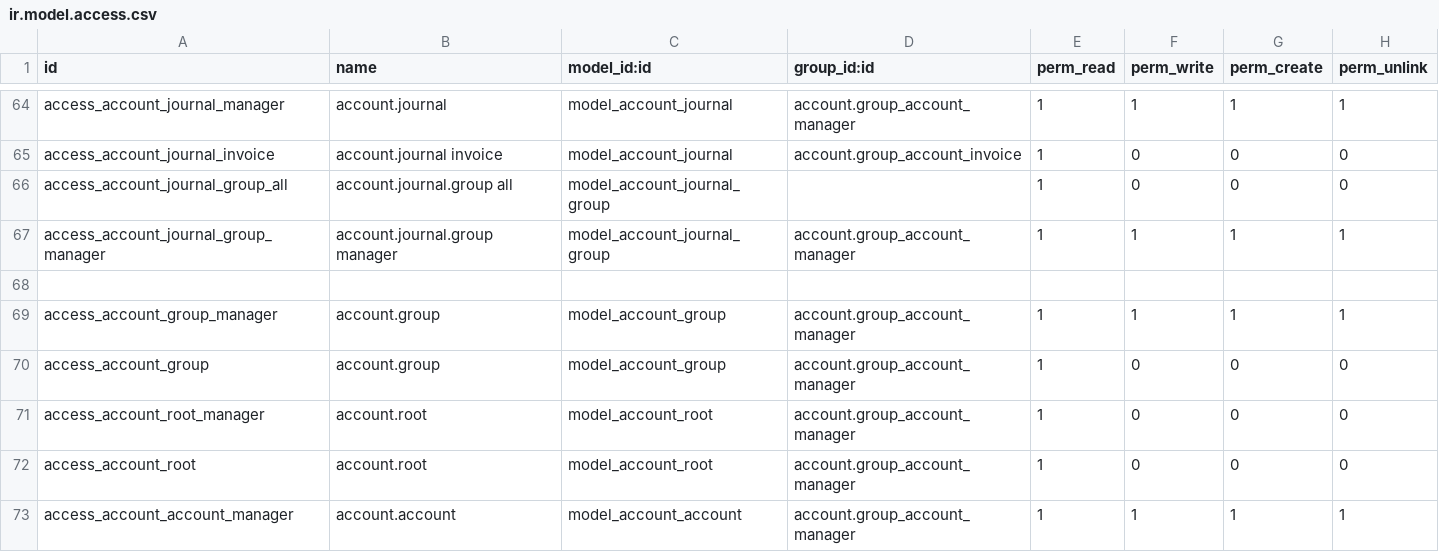
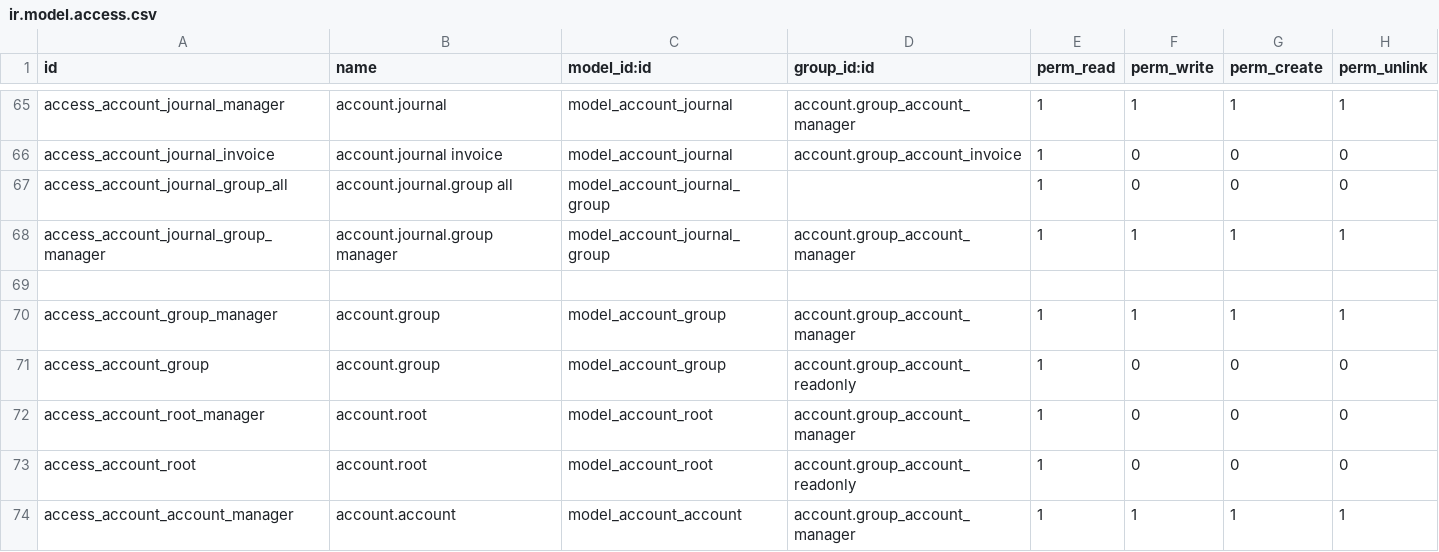
Before and after one commit to hernad/odoonix, a CSV file: odoo16/odoo/addons/account/security/ir.model.access.csv, drawn as a sheet; only a part is shown, gaps mark what is left out; the diff covers the shown part only.

```diff
--- a/odoo16/odoo/addons/account/security/ir.model.access.csv
+++ b/odoo16/odoo/addons/account/security/ir.model.access.csv
@@ -69,5 +70,5 @@ access_account_journal_group_manager,account.journal.group manager,model_account
 access_account_group_manager,account.group,model_account_group,account.group_account_manager,1,1,1,1
-access_account_group,account.group,model_account_group,account.group_account_manager,1,0,0,0
+access_account_group,account.group,model_account_group,account.group_account_readonly,1,0,0,0
 access_account_root_manager,account.root,model_account_root,account.group_account_manager,1,0,0,0
-access_account_root,account.root,model_account_root,account.group_account_manager,1,0,0,0
+access_account_root,account.root,model_account_root,account.group_account_readonly,1,0,0,0
 access_account_account_manager,account.account,model_account_account,account.group_account_manager,1,1,1,1
```
Also changed, not shown: 1 added row and 25 edited cells elsewhere in this file, odoo16/odoo/addons/l10n_generic_coa/data/account.account.template.csv, 40 other files.
